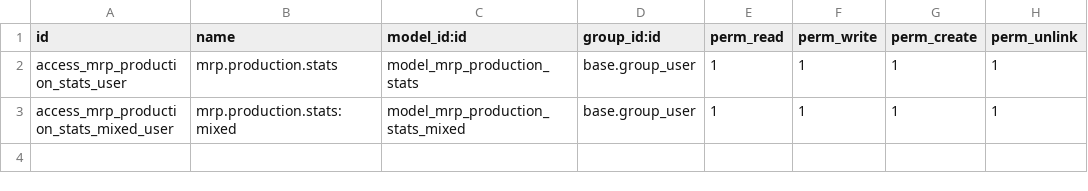
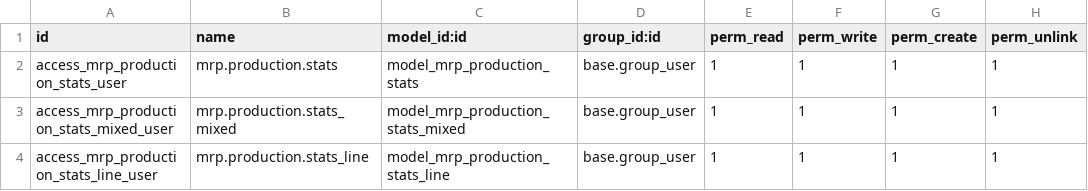
Before and after one commit to Micronaet/micronaet-production, a CSV file: production_accounting_external_stats/security/ir.model.access.csv, drawn as a sheet.

Commit message:
add security

```diff
--- a/production_accounting_external_stats/security/ir.model.access.csv
+++ b/production_accounting_external_stats/security/ir.model.access.csv
@@ -2,2 +2,3 @@
 access_mrp_production_stats_user,mrp.production.stats,model_mrp_production_stats,base.group_user,1,1,1,1
-access_mrp_production_stats_mixed_user,mrp.production.stats:mixed,model_mrp_production_stats_mixed,base.group_user,1,1,1,1
+access_mrp_production_stats_mixed_user,mrp.production.stats_mixed,model_mrp_production_stats_mixed,base.group_user,1,1,1,1
+access_mrp_production_stats_line_user,mrp.production.stats_line,model_mrp_production_stats_line,base.group_user,1,1,1,1
```
